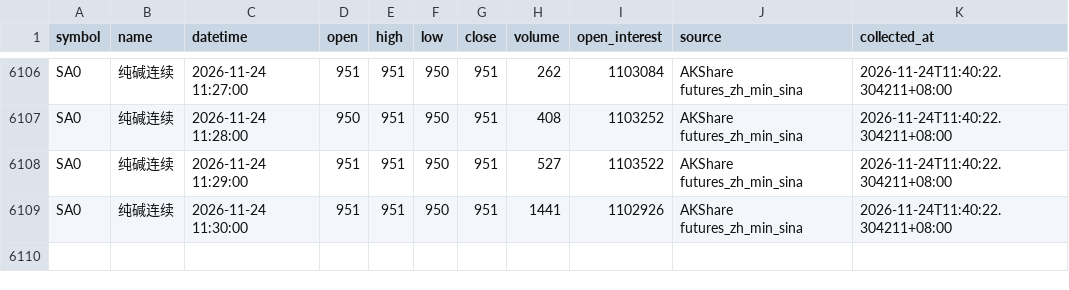
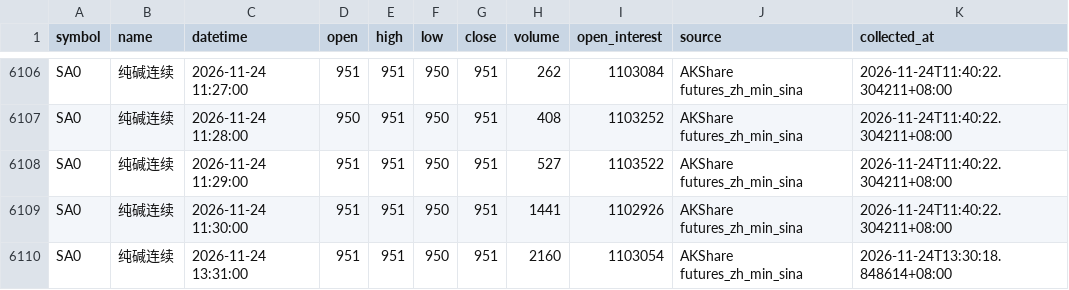
Before and after one commit to luckyjohnlucky/akshare-futures-data, a CSV file: output/SA0_minute_bars.csv, drawn as a sheet; only a part is shown, gaps mark what is left out; the diff names each change by its address in the sheet, - before the commit and + after, or states it on an @@ line.

```diff
--- a/output/SA0_minute_bars.csv
+++ b/output/SA0_minute_bars.csv
+row 6110: SA0 | 纯碱连续 | 2026-11-24 13:31:00 | 951 | 951 | 950 | 951 | 2160 | 1103054 | AKShare futures_zh_min_sina | 2026-11-24T13:30:18.848614+08:00
```
Also changed, not shown: output/HC0_minute_bars.csv, output/L0_minute_bars.csv, 4 other files.
